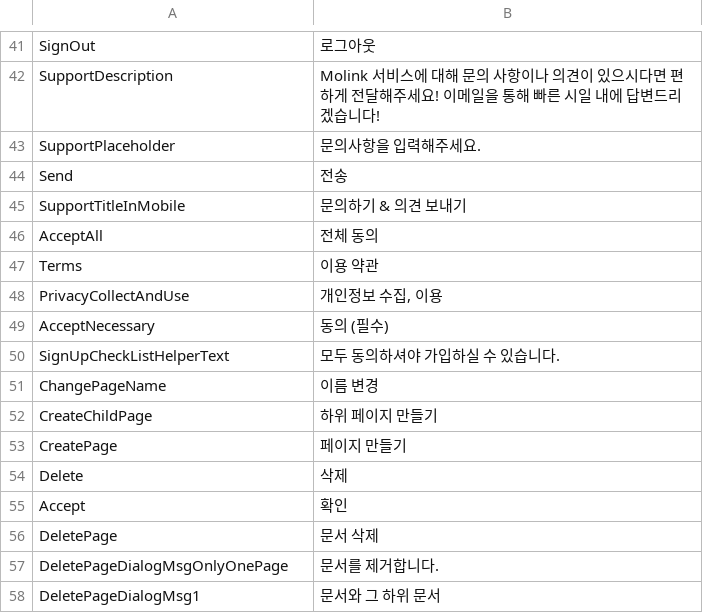
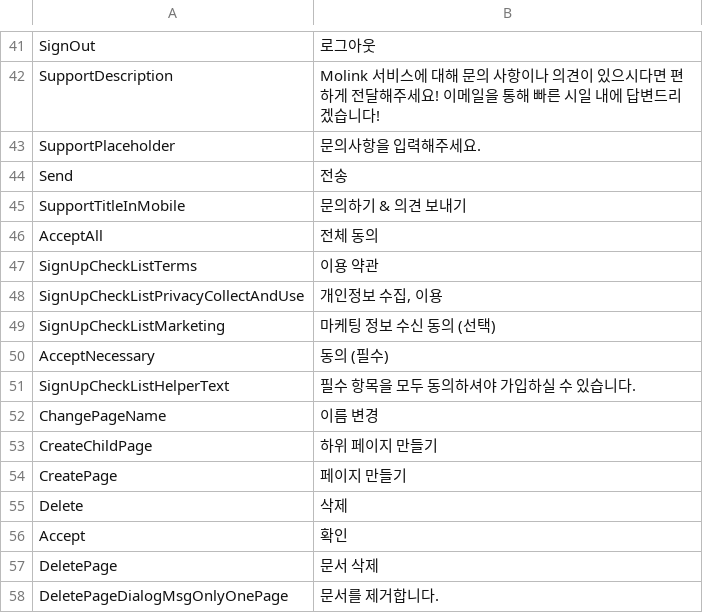
Before and after one commit to newturn-corp/molink-front, a TSV file: public/language/ko-KR.tsv, drawn as a sheet; only a part is shown, gaps mark what is left out; the shorter side is filled out with more unchanged rows.

```diff
--- a/public/language/ko-KR.tsv
+++ b/public/language/ko-KR.tsv
@@ -46,6 +46,7 @@ SupportTitleInMobile	문의하기 & 의견 보내기
 AcceptAll	전체 동의
-Terms	이용 약관
-PrivacyCollectAndUse	개인정보 수집, 이용
+SignUpCheckListTerms	이용 약관
+SignUpCheckListPrivacyCollectAndUse	개인정보 수집, 이용
+SignUpCheckListMarketing	마케팅 정보 수신 동의 (선택)
 AcceptNecessary	 동의 (필수)
-SignUpCheckListHelperText	모두 동의하셔야 가입하실 수 있습니다.
+SignUpCheckListHelperText	필수 항목을 모두 동의하셔야 가입하실 수 있습니다.
 ChangePageName	이름 변경
```
Also changed, not shown: 7 other files.
